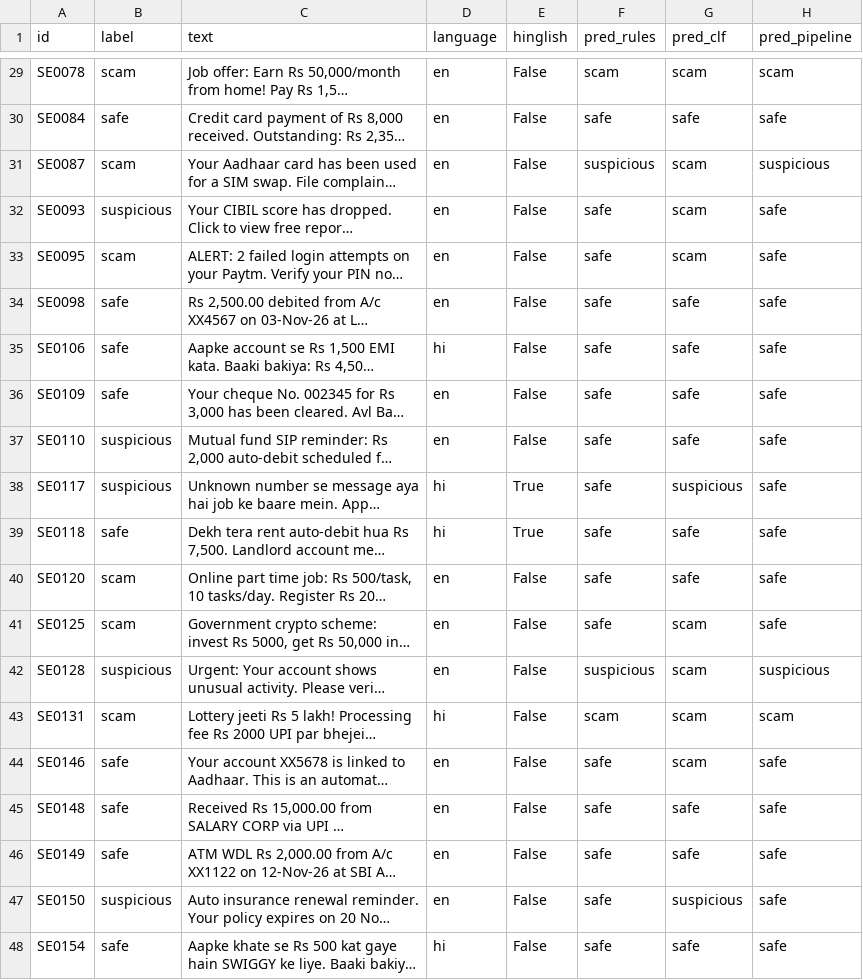
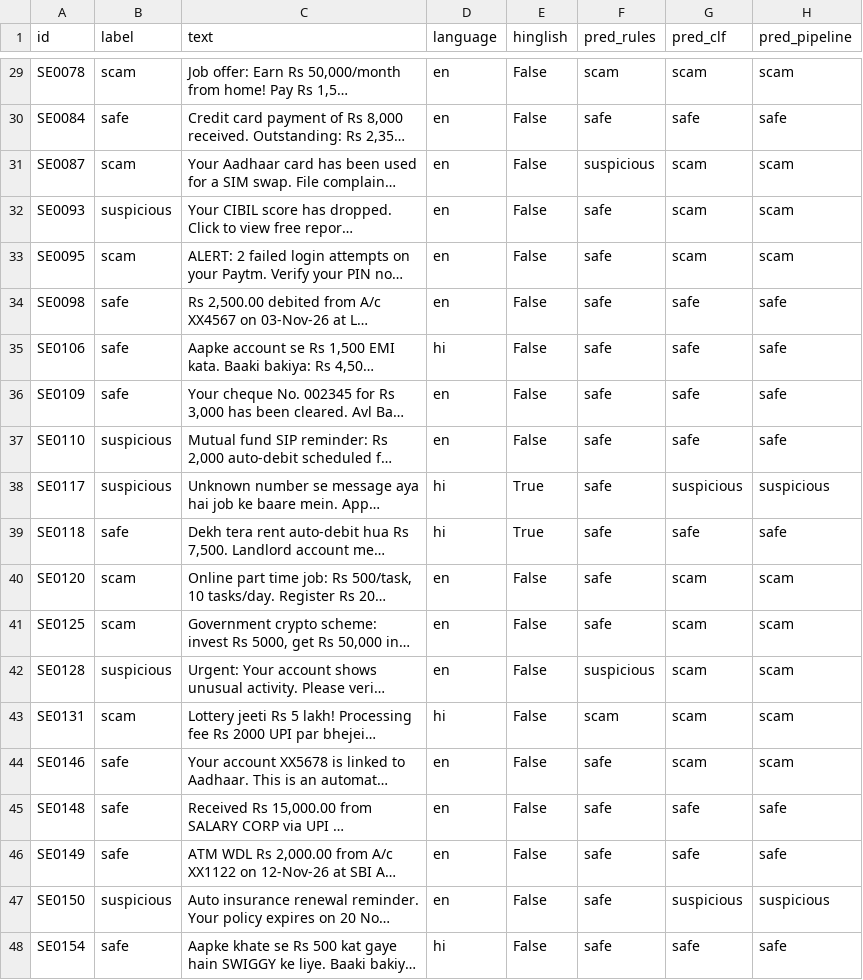
Before and after one commit to Shreya00320/artha-kavach-2026, a CSV file: eval/results/scam_predictions.csv, drawn as a sheet; only a part is shown, gaps mark what is left out; long unchanged cells end in …; the diff covers the shown part only; the diff names each change by its address in the sheet, - before the commit and + after, or states it on an @@ line.

```diff
--- a/eval/results/scam_predictions.csv
+++ b/eval/results/scam_predictions.csv
-H31 (pred_pipeline): suspicious
+H31 (pred_pipeline): scam
-H32:H33 (pred_pipeline): safe
+H32:H33 (pred_pipeline): scam
-H38 (pred_pipeline): safe
+H38 (pred_pipeline): suspicious
-G40 (pred_clf): safe
+G40 (pred_clf): scam
-H40:H41 (pred_pipeline): safe
+H40:H41 (pred_pipeline): scam
-H42 (pred_pipeline): suspicious
+H42 (pred_pipeline): scam
-H44 (pred_pipeline): safe
+H44 (pred_pipeline): scam
-H47 (pred_pipeline): safe
+H47 (pred_pipeline): suspicious
```
Also changed, not shown: 18 edited cells elsewhere in this file, eval/results/parser_results.csv, 16 other files.
